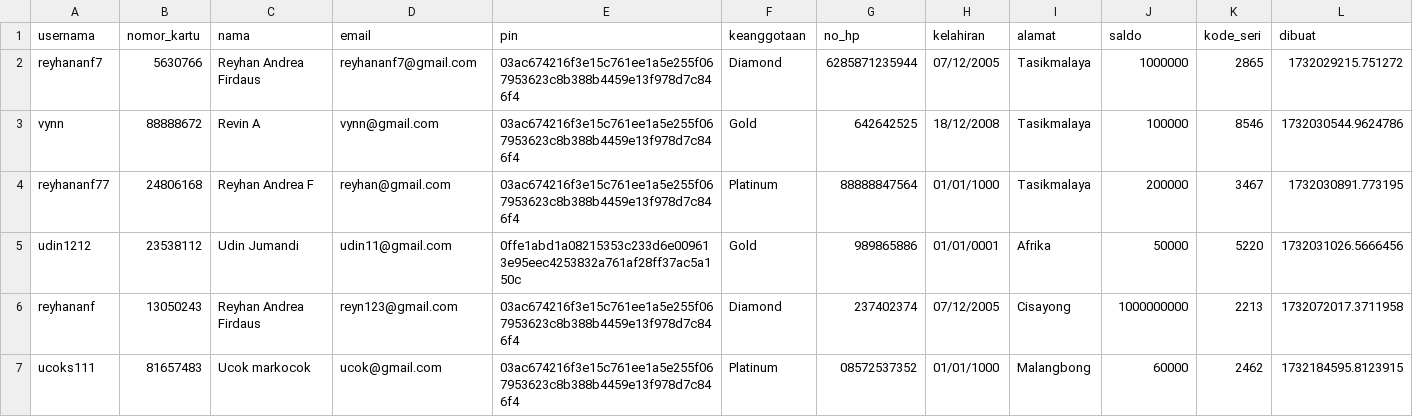
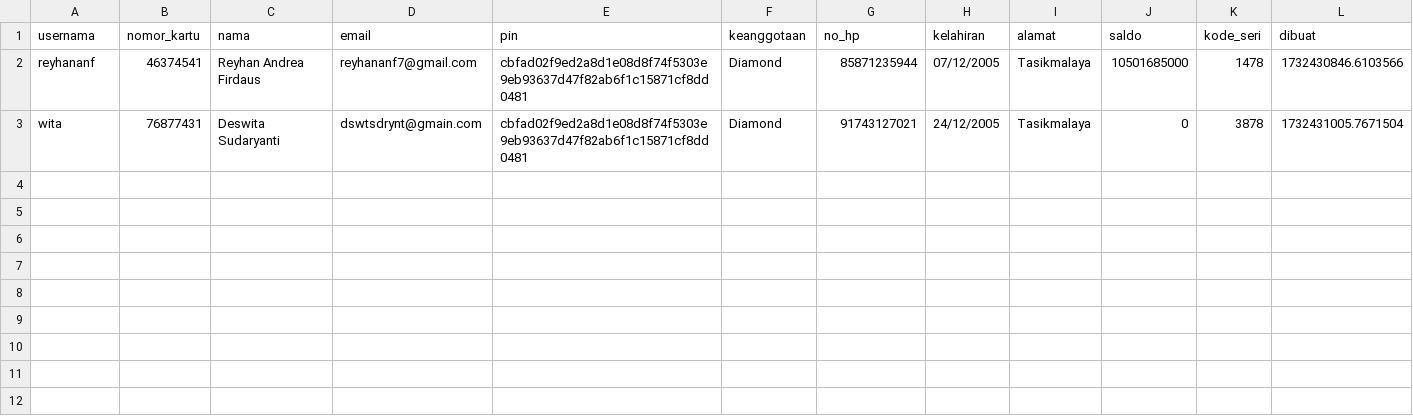
Before and after one commit to ReyhanAnf/atm-bank-aja, a CSV file: data/user.csv, drawn as a sheet.

```diff
--- a/data/user.csv
+++ b/data/user.csv
@@ -1,7 +1,3 @@
 usernama,nomor_kartu,nama,email,pin,keanggotaan,no_hp,kelahiran,alamat,saldo,kode_seri,dibuat
-reyhananf7,5630766,Reyhan Andrea Firdaus,reyhananf7@gmail.com,03ac674216f3e15c761ee1a5e255f067953623c8b388b4459e13f978d7c846f4,Diamond,6285871235944,07/12/2005,Tasikmalaya,1000000,2865,1732029215.751272
-vynn,88888672,Revin A,vynn@gmail.com,03ac674216f3e15c761ee1a5e255f067953623c8b388b4459e13f978d7c846f4,Gold,642642525,18/12/2008,Tasikmalaya,100000,8546,1732030544.9624786
-reyhananf77,24806168,Reyhan Andrea F,reyhan@gmail.com,03ac674216f3e15c761ee1a5e255f067953623c8b388b4459e13f978d7c846f4,Platinum,88888847564,01/01/1000,Tasikmalaya,200000,3467,1732030891.773195
-udin1212,23538112,Udin Jumandi,udin11@gmail.com,0ffe1abd1a08215353c233d6e009613e95eec4253832a761af28ff37ac5a150c,Gold,989865886,01/01/0001,Afrika,50000,5220,1732031026.5666456
-reyhananf,13050243,Reyhan Andrea Firdaus,reyn123@gmail.com,03ac674216f3e15c761ee1a5e255f067953623c8b388b4459e13f978d7c846f4,Diamond,237402374,07/12/2005,Cisayong,1000000000,2213,1732072017.3711958
-ucoks111,81657483,Ucok markocok,ucok@gmail.com,03ac674216f3e15c761ee1a5e255f067953623c8b388b4459e13f978d7c846f4,Platinum,08572537352,01/01/1000,Malangbong,60000,2462,1732184595.8123915
+reyhananf,46374541,Reyhan Andrea Firdaus,reyhananf7@gmail.com,cbfad02f9ed2a8d1e08d8f74f5303e9eb93637d47f82ab6f1c15871cf8dd0481,Diamond,85871235944,07/12/2005,Tasikmalaya,10501685000,1478,1732430846.6103566
+wita,76877431,Deswita Sudaryanti,dswtsdrynt@gmain.com,cbfad02f9ed2a8d1e08d8f74f5303e9eb93637d47f82ab6f1c15871cf8dd0481,Diamond,91743127021,24/12/2005,Tasikmalaya,0,3878,1732431005.7671504
```
Also changed, not shown: 21 other files.
